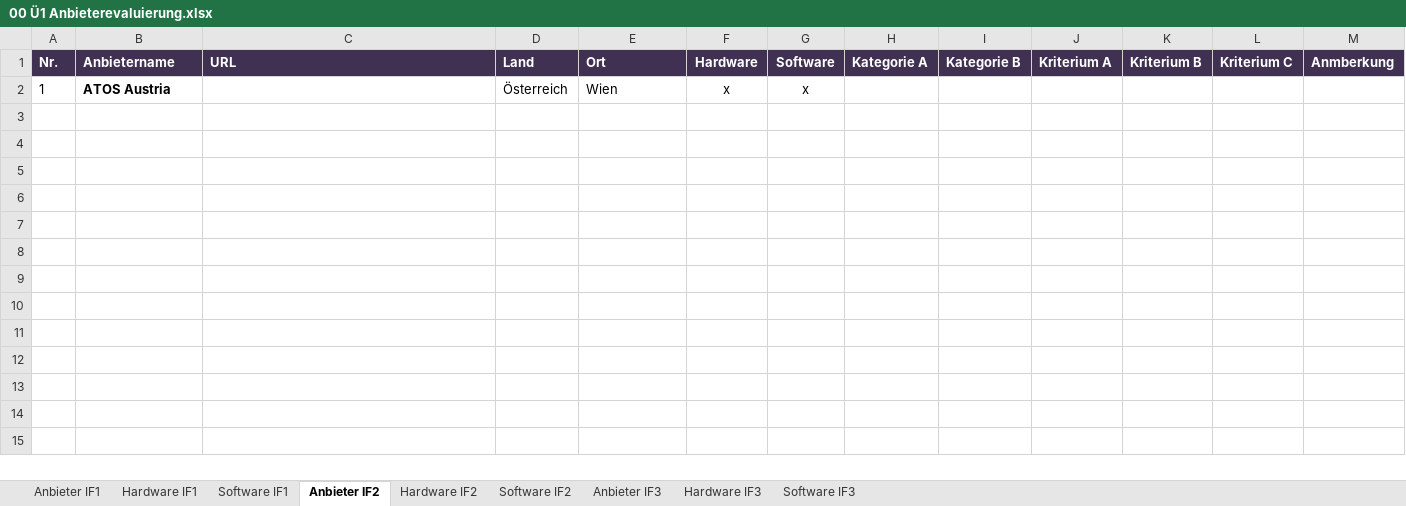
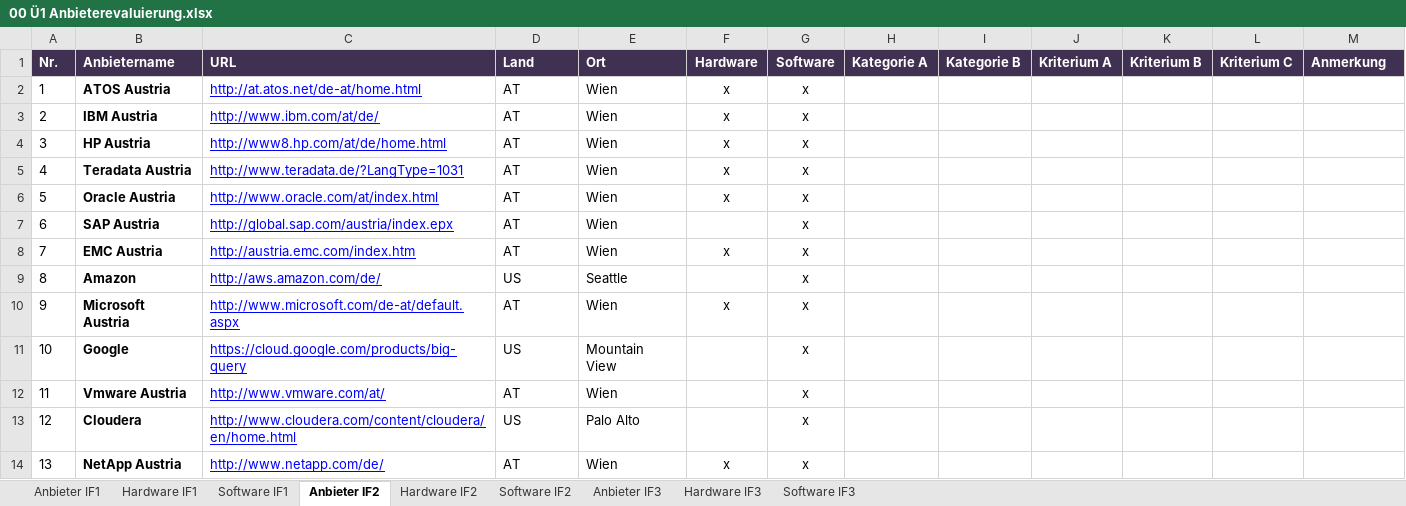
Before and after one commit to ChristophPrybila/it-strategy, an Excel workbook: 00 Ü1 Anbieterevaluierung.xlsx, sheet Anbieter IF2, drawn as a sheet; values as stored, in another font and other column widths than the file's, no borders; the diff names each change by its address in the sheet, - before the commit and + after, or states it on an @@ line.

Commit message:
big data fertig

```diff
--- a/00 Ü1 Anbieterevaluierung.xlsx (sheet Anbieter IF2)
+++ b/00 Ü1 Anbieterevaluierung.xlsx (sheet Anbieter IF2)
-M1: Anmberkung
+M1: Anmerkung
-C2 (URL): (empty)
+C2 (URL): http://at.atos.net/de-at/home.html
-D2 (Land): Österreich
+D2 (Land): AT
+row 3: 2 | IBM Austria | http://www.ibm.com/at/de/ | AT | Wien | x | x
+row 4: 3 | HP Austria | http://www8.hp.com/at/de/home.html | AT | Wien | x | x
+row 5: 4 | Teradata Austria | http://www.teradata.de/?LangType=1031 | AT | Wien | x | x
+row 6: 5 | Oracle Austria | http://www.oracle.com/at/index.html | AT | Wien | x | x
+row 7: 6 | SAP Austria | http://global.sap.com/austria/index.epx | AT | Wien |  | x
+row 8: 7 | EMC Austria | http://austria.emc.com/index.htm | AT | Wien | x | x
+row 9: 8 | Amazon | http://aws.amazon.com/de/ | US | Seattle |  | x
+row 10: 9 | Microsoft Austria | http://www.microsoft.com/de-at/default.aspx | AT | Wien | x | x
+row 11: 10 | Google | https://cloud.google.com/products/big-query | US | Mountain View |  | x
+row 12: 11 | Vmware Austria | http://www.vmware.com/at/ | AT | Wien |  | x
+row 13: 12 | Cloudera | http://www.cloudera.com/content/cloudera/en/home.html | US | Palo Alto |  | x
+row 14: 13 | NetApp Austria | http://www.netapp.com/de/ | AT | Wien | x | x
```
